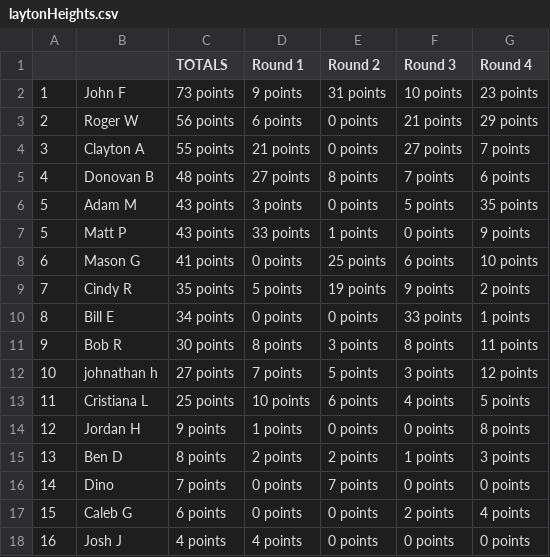
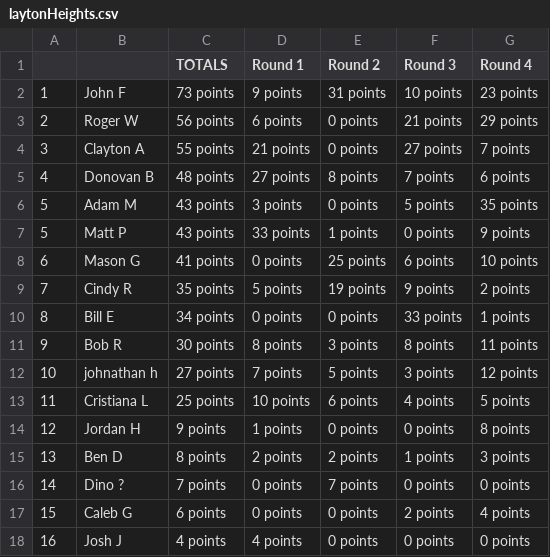
Before and after one commit to jff97/offsuitPokerLeagueLeaderboard, a CSV file: src/poker_scraper/data_service/legacy_data/laytonHeights.csv, drawn as a sheet.

```diff
--- a/src/poker_scraper/data_service/legacy_data/laytonHeights.csv
+++ b/src/poker_scraper/data_service/legacy_data/laytonHeights.csv
@@ -15,3 +15,3 @@
 13,Ben D,8 points,2 points,2 points,1 points,3 points
-14,Dino,7 points,0 points,7 points,0 points,0 points
+14,Dino ?,7 points,0 points,7 points,0 points,0 points
 15,Caleb G,6 points,0 points,0 points,2 points,4 points
```
Also changed, not shown: src/poker_scraper/data_service/legacy_data/anticipationTues.csv, src/poker_scraper/data_service/legacy_data/brickyard.csv, 1 other file.
